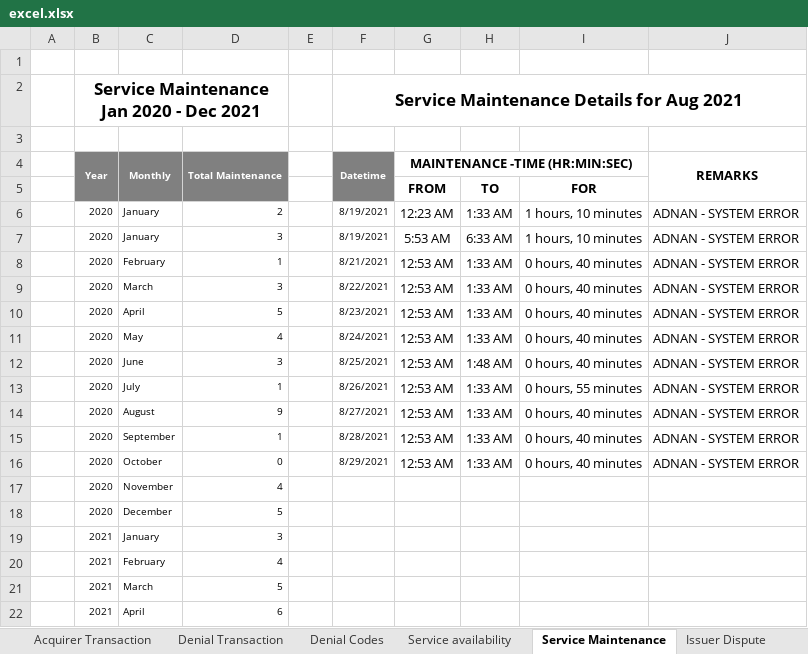
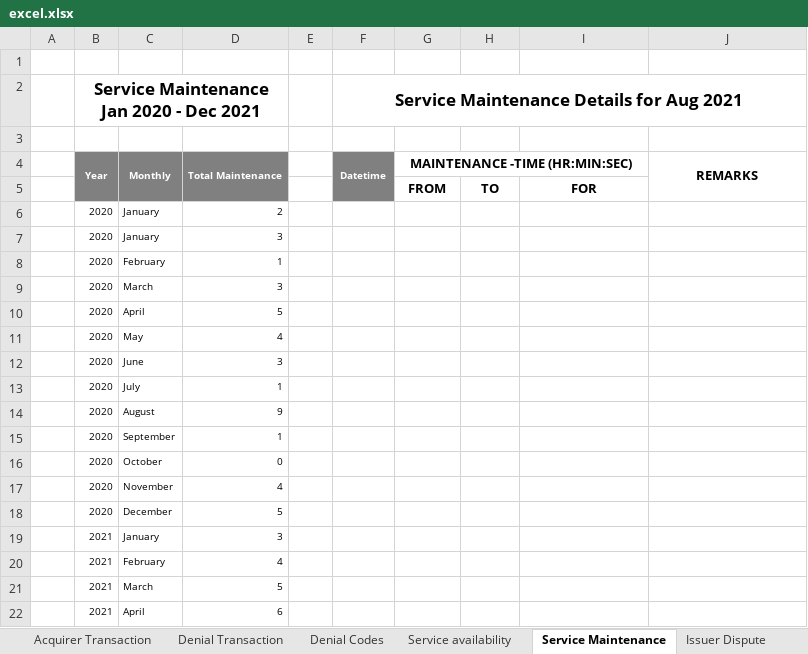
Before and after one commit to HelmiBaraja/python-excel-API, an Excel workbook: excel.xlsx, sheet Service Maintenance, drawn as a sheet; only a part is shown; values as stored, in another font and other column widths than the file's, no borders; charts and pictures not drawn; removed rows and columns are numbered as before the commit, all else as after; the diff names each change by its address in the sheet, - before the commit and + after, or states it on an @@ line.

```diff
--- a/excel.xlsx (sheet Service Maintenance)
+++ b/excel.xlsx (sheet Service Maintenance)
-row 6:  | 2020 | January | 2 |  | 8/19/2021 | 12:23 AM | 1:33 AM | 1 hours, 10 minutes | ADNAN - SYSTEM ERROR
-row 7:  | 2020 | January | 3 |  | 8/19/2021 | 5:53 AM | 6:33 AM | 1 hours, 10 minutes | ADNAN - SYSTEM ERROR
-row 8:  | 2020 | February | 1 |  | 8/21/2021 | 12:53 AM | 1:33 AM | 0 hours, 40 minutes | ADNAN - SYSTEM ERROR
-row 9:  | 2020 | March | 3 |  | 8/22/2021 | 12:53 AM | 1:33 AM | 0 hours, 40 minutes | ADNAN - SYSTEM ERROR
-row 10:  | 2020 | April | 5 |  | 8/23/2021 | 12:53 AM | 1:33 AM | 0 hours, 40 minutes | ADNAN - SYSTEM ERROR
-row 11:  | 2020 | May | 4 |  | 8/24/2021 | 12:53 AM | 1:33 AM | 0 hours, 40 minutes | ADNAN - SYSTEM ERROR
-row 12:  | 2020 | June | 3 |  | 8/25/2021 | 12:53 AM | 1:48 AM | 0 hours, 40 minutes | ADNAN - SYSTEM ERROR
-row 13:  | 2020 | July | 1 |  | 8/26/2021 | 12:53 AM | 1:33 AM | 0 hours, 55 minutes | ADNAN - SYSTEM ERROR
-row 14:  | 2020 | August | 9 |  | 8/27/2021 | 12:53 AM | 1:33 AM | 0 hours, 40 minutes | ADNAN - SYSTEM ERROR
-row 15:  | 2020 | September | 1 |  | 8/28/2021 | 12:53 AM | 1:33 AM | 0 hours, 40 minutes | ADNAN - SYSTEM ERROR
-row 16:  | 2020 | October | 0 |  | 8/29/2021 | 12:53 AM | 1:33 AM | 0 hours, 40 minutes | ADNAN - SYSTEM ERROR
+row 6:  | 2020 | January | 2
+row 7:  | 2020 | January | 3
+row 8:  | 2020 | February | 1
+row 9:  | 2020 | March | 3
+row 10:  | 2020 | April | 5
+row 11:  | 2020 | May | 4
+row 12:  | 2020 | June | 3
+row 13:  | 2020 | July | 1
+row 14:  | 2020 | August | 9
+row 15:  | 2020 | September | 1
+row 16:  | 2020 | October | 0
```
Also changed, not shown: sheet Denial Codes, sheet Denial Transaction, sheet Acquirer Transaction, sheet Service availability, sheet Issuer Transaction, sheet Issuer Dispute, 1 more sheet, formulas that keep their value.
